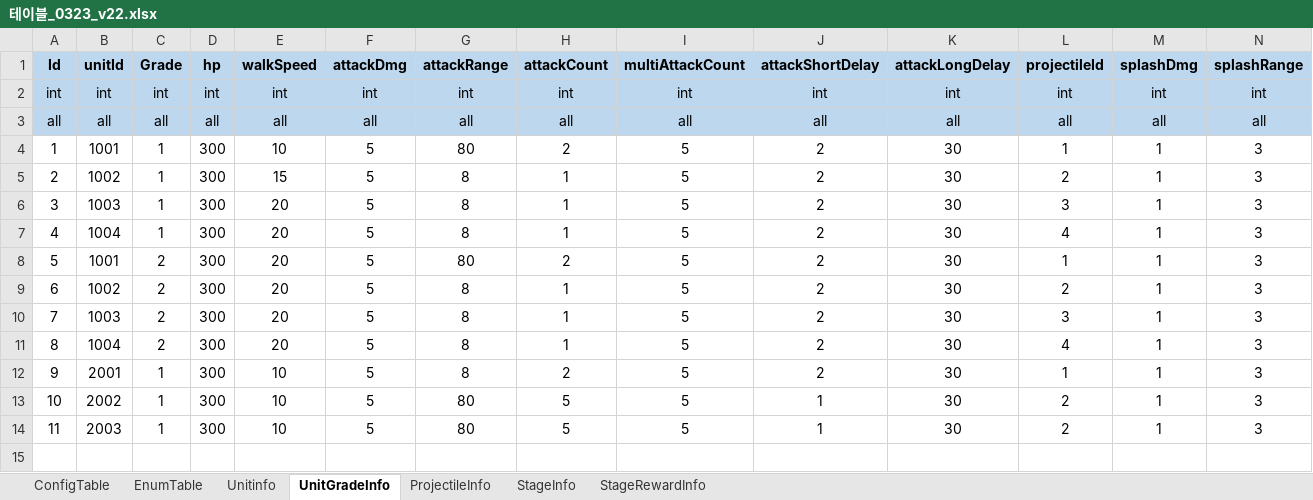
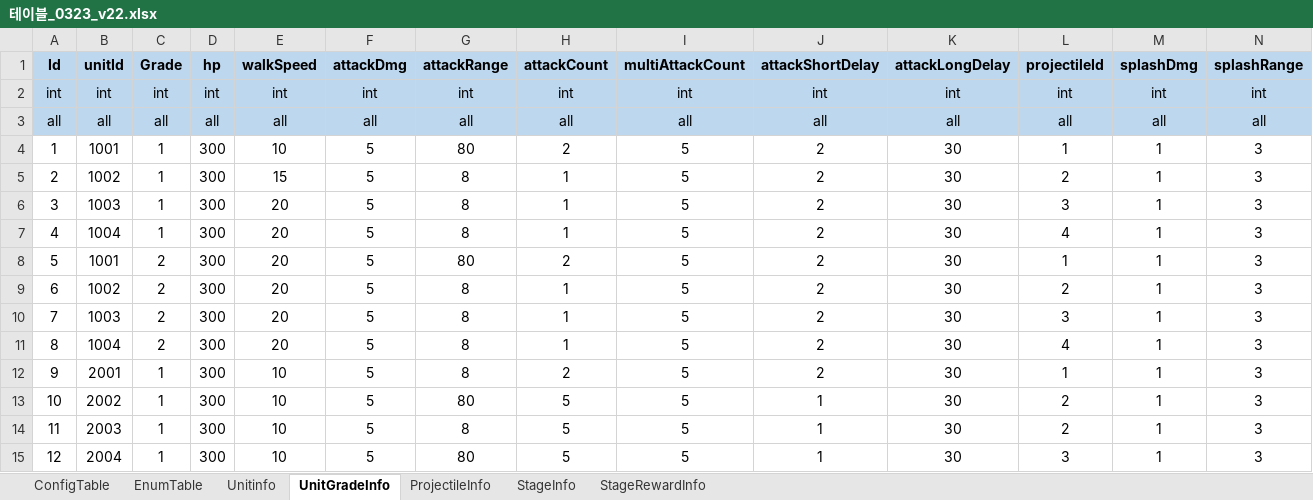
Before and after one commit to david0305mc/TowerDefense, an Excel workbook: ExcelToCSV/SrcFolder/테이블_0323_v22.xlsx, sheet UnitGradeInfo, drawn as a sheet; only a part is shown; values as stored, in another font and other column widths than the file's, no borders; rows hold the shown columns only; the diff names each change by its address in the sheet, - before the commit and + after, or states it on an @@ line.

```diff
--- a/ExcelToCSV/SrcFolder/테이블_0323_v22.xlsx (sheet UnitGradeInfo)
+++ b/ExcelToCSV/SrcFolder/테이블_0323_v22.xlsx (sheet UnitGradeInfo)
-G14 (attackRange): 80
+G14 (attackRange): 8
+row 15: 12 | 2004 | 1 | 300 | 10 | 5 | 80 | 5 | 5 | 1 | 30 | 3 | 1 | 3
```
Also changed, not shown: sheet Unitinfo, sheet ProjectileInfo, 20 other files.
